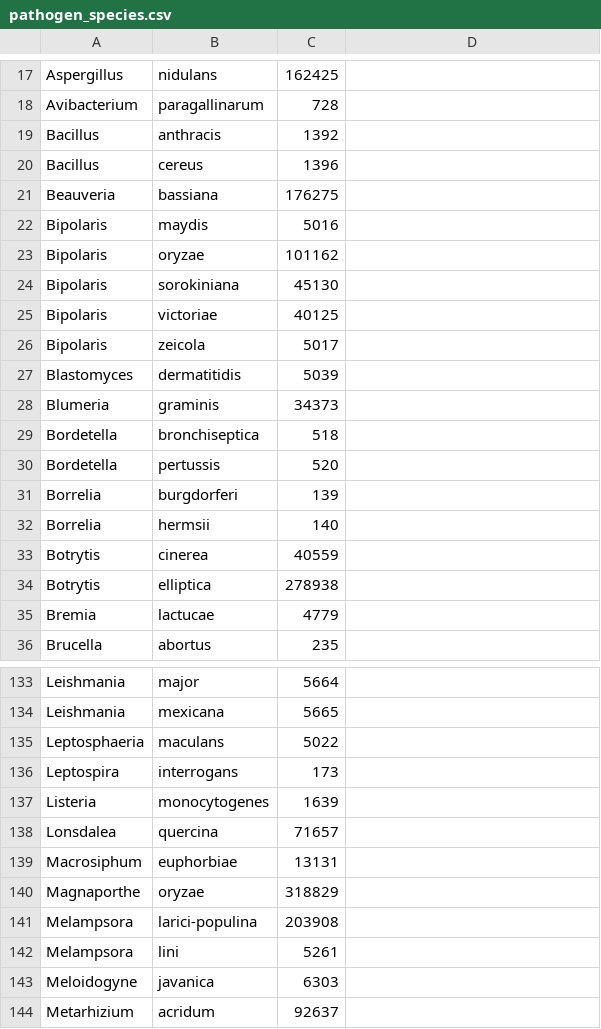
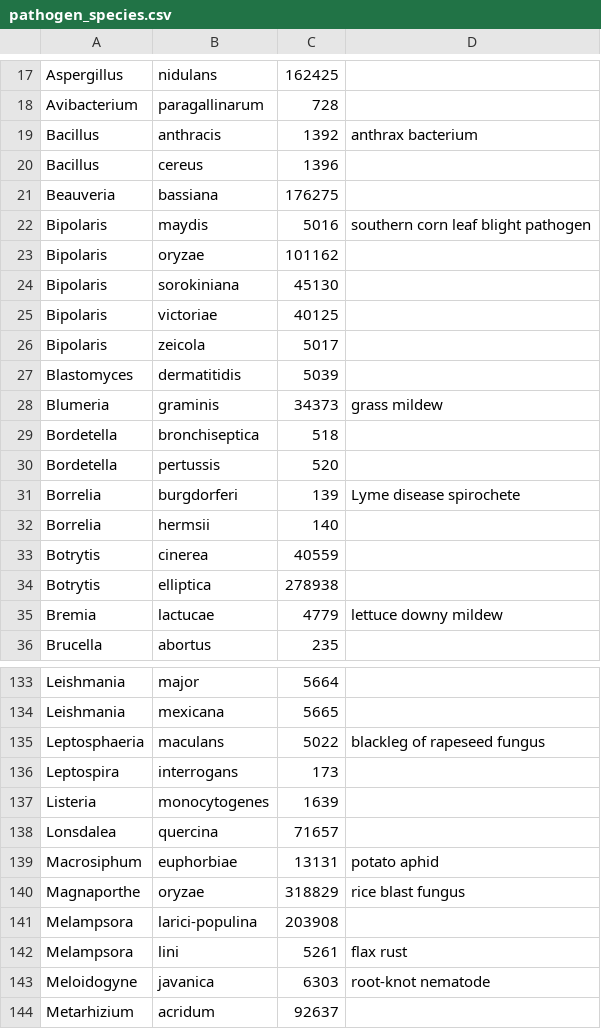
Before and after one commit to PHI-base/canto-config, a CSV file: data/pathogen_species.csv, drawn as a sheet; only a part is shown, gaps mark what is left out; the diff covers the shown part only.

```diff
--- a/data/pathogen_species.csv
+++ b/data/pathogen_species.csv
@@ -19 +19 @@ Avibacterium,paragallinarum,728
-Bacillus,anthracis,1392
+Bacillus,anthracis,1392,anthrax bacterium
@@ -22 +22 @@ Beauveria,bassiana,176275
-Bipolaris,maydis,5016
+Bipolaris,maydis,5016,southern corn leaf blight pathogen
@@ -28 +28 @@ Blastomyces,dermatitidis,5039
-Blumeria,graminis,34373
+Blumeria,graminis,34373,grass mildew
@@ -31 +31 @@ Bordetella,pertussis,520
-Borrelia,burgdorferi,139
+Borrelia,burgdorferi,139,Lyme disease spirochete
@@ -35 +35 @@ Botrytis,elliptica,278938
-Bremia,lactucae,4779
+Bremia,lactucae,4779,lettuce downy mildew
@@ -135 +135 @@ Leishmania,mexicana,5665
-Leptosphaeria,maculans,5022
+Leptosphaeria,maculans,5022,blackleg of rapeseed fungus
@@ -139,2 +139,2 @@ Lonsdalea,quercina,71657
-Macrosiphum,euphorbiae,13131
-Magnaporthe,oryzae,318829
+Macrosiphum,euphorbiae,13131,potato aphid
+Magnaporthe,oryzae,318829,rice blast fungus
@@ -142,2 +142,2 @@ Melampsora,larici-populina,203908
-Melampsora,lini,5261
-Meloidogyne,javanica,6303
+Melampsora,lini,5261,flax rust
+Meloidogyne,javanica,6303,root-knot nematode
```
Also changed, not shown: 14 edited cells elsewhere in this file, data/host_species.csv.
